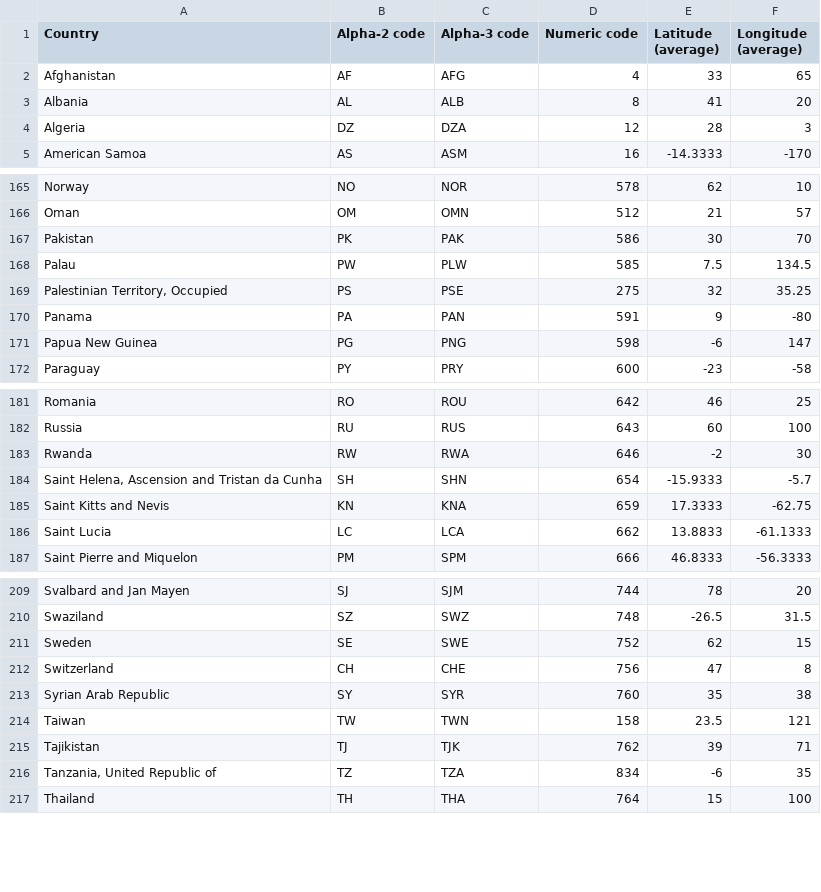
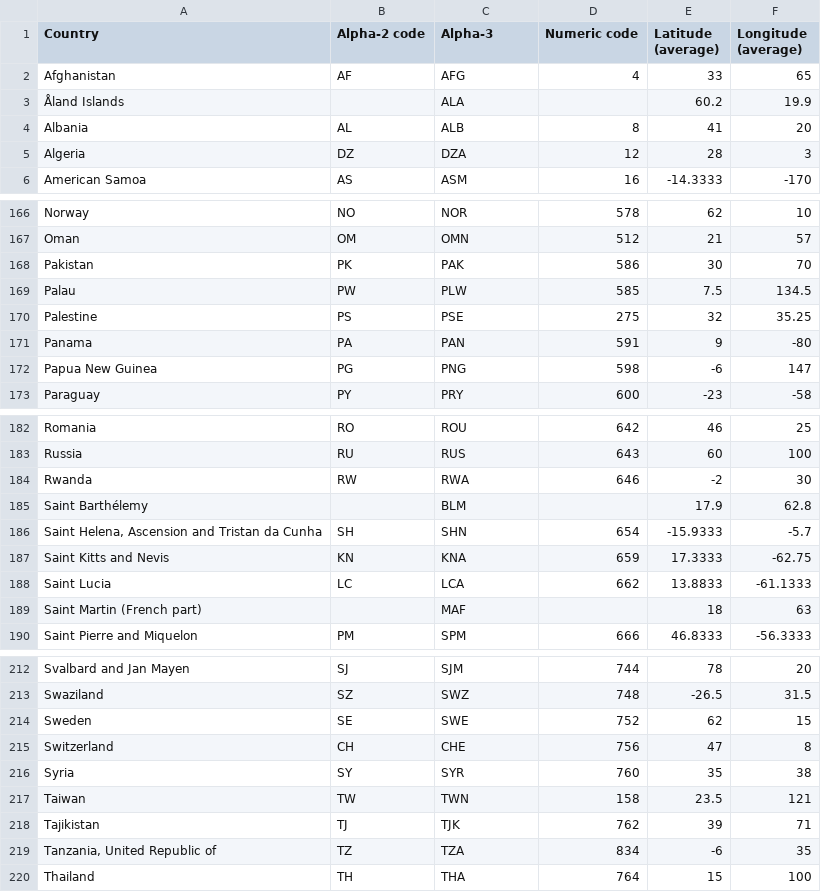
Before and after one commit to Rolikasi/digital-public-goods-map, a CSV file: public/countries_codes_and_coordinates.csv, drawn as a sheet; only a part is shown, gaps mark what is left out.

Commit message:
improve-country-features

```diff
--- a/public/countries_codes_and_coordinates.csv
+++ b/public/countries_codes_and_coordinates.csv
@@ -1,3 +1,4 @@
-"Country","Alpha-2 code","Alpha-3 code","Numeric code","Latitude (average)","Longitude (average)"
+"Country","Alpha-2 code","Alpha-3","Numeric code","Latitude (average)","Longitude (average)"
 "Afghanistan", "AF", "AFG", "4", "33", "65"
+"Åland Islands",, "ALA",,"60.2","19.9"
 "Albania", "AL", "ALB", "8", "41", "20"
@@ -168,3 +169,3 @@
 "Palau", "PW", "PLW", "585", "7.5", "134.5"
-"Palestinian Territory, Occupied", "PS", "PSE", "275", "32", "35.25"
+"Palestine", "PS", "PSE", "275", "32", "35.25"
 "Panama", "PA", "PAN", "591", "9", "-80"
@@ -183,2 +184,3 @@
 "Rwanda", "RW", "RWA", "646", "-2", "30"
+"Saint Barthélemy",,"BLM",,"17.9", "62.8"
 "Saint Helena, Ascension and Tristan da Cunha", "SH", "SHN", "654", "-15.9333", "-5.7"
@@ -186,2 +188,3 @@
 "Saint Lucia", "LC", "LCA", "662", "13.8833", "-61.1333"
+"Saint Martin (French part)",,"MAF",,"18","63"
 "Saint Pierre and Miquelon", "PM", "SPM", "666", "46.8333", "-56.3333"
@@ -212,3 +215,3 @@
 "Switzerland", "CH", "CHE", "756", "47", "8"
-"Syrian Arab Republic", "SY", "SYR", "760", "35", "38"
+"Syria", "SY", "SYR", "760", "35", "38"
 "Taiwan", "TW", "TWN", "158", "23.5", "121"
```
Also changed, not shown: 9 other files.
